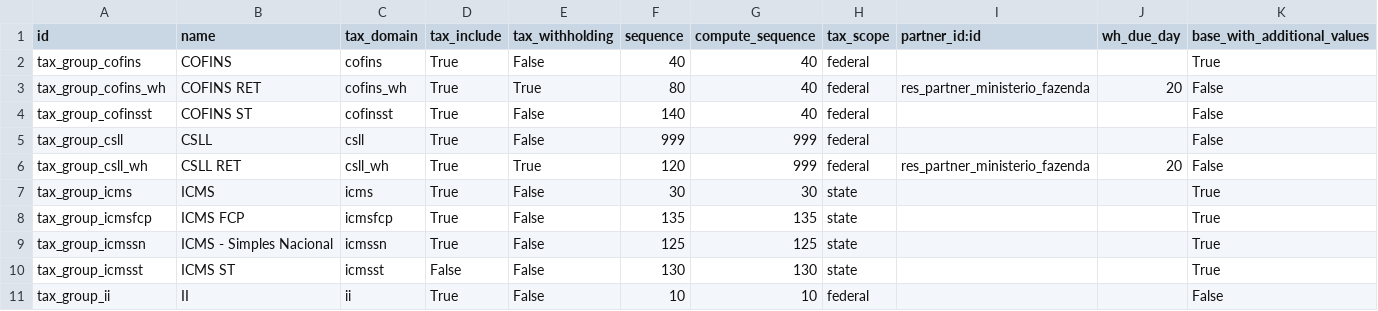
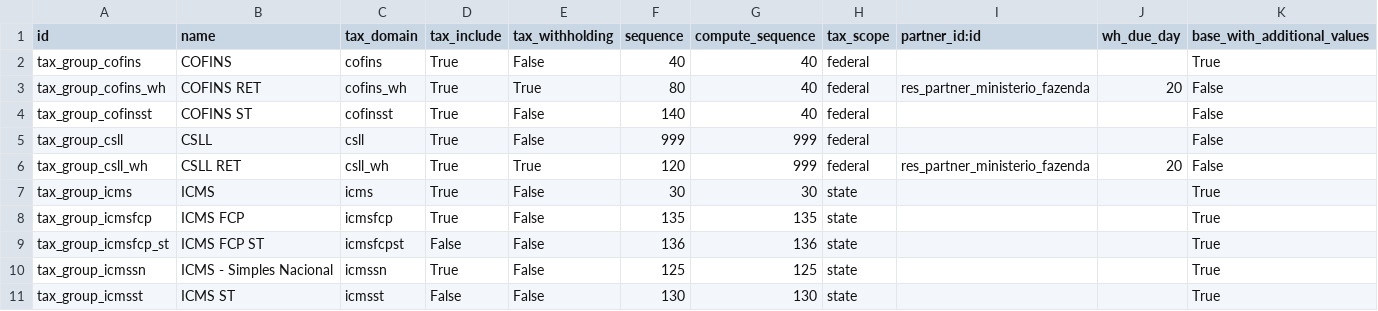
Before and after one commit to lmsis/l10n-brazil, a CSV file: l10n_br_fiscal/data/l10n_br_fiscal.tax.group.csv, drawn as a sheet; only a part is shown; the shorter side is filled out with more unchanged rows.

```diff
--- a/l10n_br_fiscal/data/l10n_br_fiscal.tax.group.csv
+++ b/l10n_br_fiscal/data/l10n_br_fiscal.tax.group.csv
@@ -8,2 +8,3 @@
 "tax_group_icmsfcp","ICMS FCP","icmsfcp","True","False",135,"135","state",,,"True"
+"tax_group_icmsfcp_st","ICMS FCP ST","icmsfcpst","False","False",136,"136","state",,,"True"
 "tax_group_icmssn","ICMS - Simples Nacional","icmssn","True","False",125,"125","state",,,"True"
```
Also changed, not shown: l10n_br_fiscal/data/l10n_br_fiscal.tax.csv, 1 other file.
